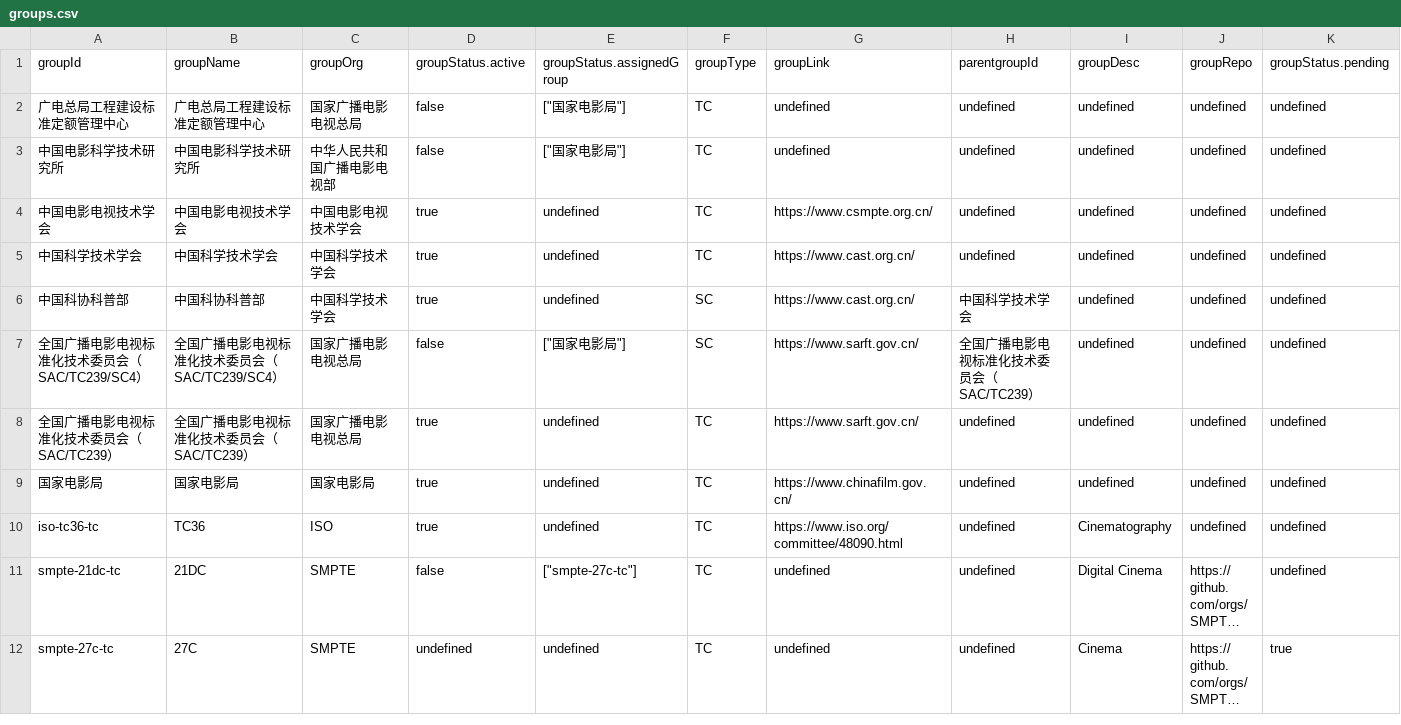
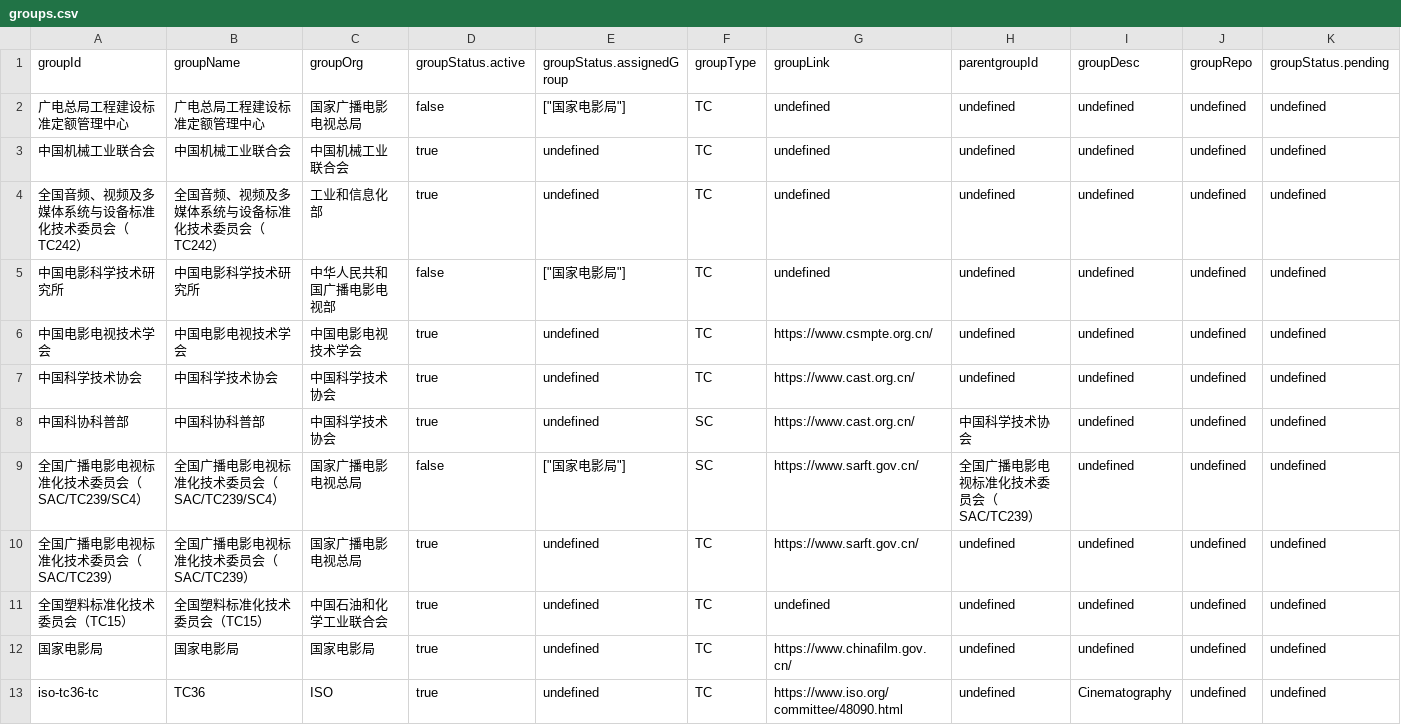
Before and after one commit to zhangzhangco/-, a CSV file: groups.csv, drawn as a sheet; only a part is shown; the shorter side is filled out with more unchanged rows; long unchanged cells end in …; addresses are those after the commit; rows hold the shown columns only; the diff names each change by its address in the sheet, - before the commit and + after, or states it on an @@ line.

```diff
--- a/groups.csv
+++ b/groups.csv
+row 3: 中国机械工业联合会 | 中国机械工业联合会 | 中国机械工业联合会 | true | undefined | TC | undefined | undefined | undefined | undefined | undefined
+row 4: 全国音频、视频及多媒体系统与设备标准化技术委员会（TC242） | 全国音频、视频及多媒体系统与设备标准化技术委员会（TC242） | 工业和信息化部 | true | undefined | TC | undefined | undefined | undefined | undefined | undefined
-A7 (groupId): 中国科学技术学会
+A7 (groupId): 中国科学技术协会
-B7 (groupName): 中国科学技术学会
+B7 (groupName): 中国科学技术协会
-C7:C8 (groupOrg): 中国科学技术学会
+C7:C8 (groupOrg): 中国科学技术协会
-H8 (parentgroupId): 中国科学技术学会
+H8 (parentgroupId): 中国科学技术协会
+row 11: 全国塑料标准化技术委员会（TC15） | 全国塑料标准化技术委员会（TC15） | 中国石油和化学工业联合会 | true | undefined | TC | undefined | undefined | undefined | undefined | undefined
```
Also changed, not shown: 4 other files.
